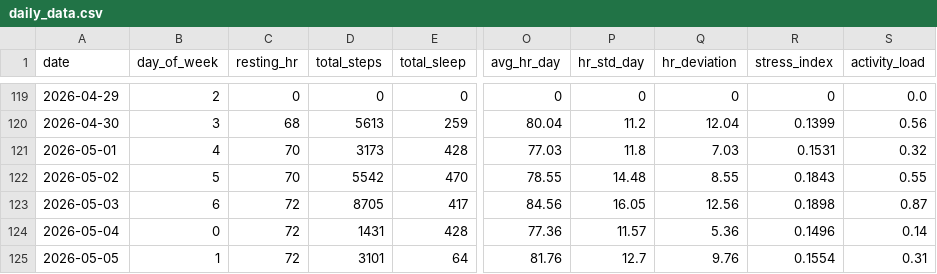
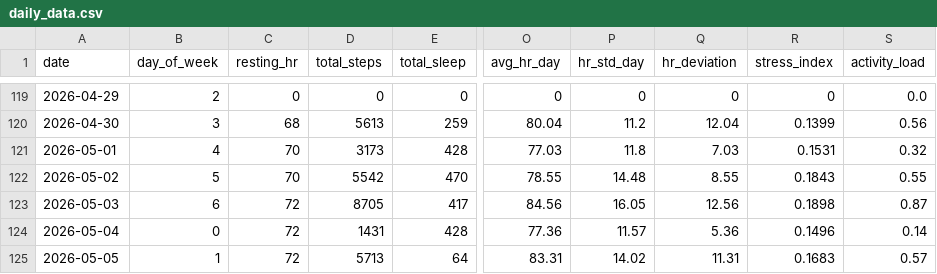
Before and after one commit to riyaaryan2004/minor2, a CSV file: Minor_1/ml/data/daily_data.csv, drawn as a sheet; only a part is shown, gaps mark what is left out; the diff names each change by its address in the sheet, - before the commit and + after, or states it on an @@ line.

```diff
--- a/Minor_1/ml/data/daily_data.csv
+++ b/Minor_1/ml/data/daily_data.csv
-D125 (total_steps): 3101
+D125 (total_steps): 5713
-O125 (avg_hr_day): 81.76
+O125 (avg_hr_day): 83.31
-P125 (hr_std_day): 12.7
+P125 (hr_std_day): 14.02
-Q125 (hr_deviation): 9.76
+Q125 (hr_deviation): 11.31
-R125 (stress_index): 0.1554
+R125 (stress_index): 0.1683
-S125 (activity_load): 0.31
+S125 (activity_load): 0.57
```
Also changed, not shown: Minor_1/ml/data/hourly_data.csv, 14 other files.
